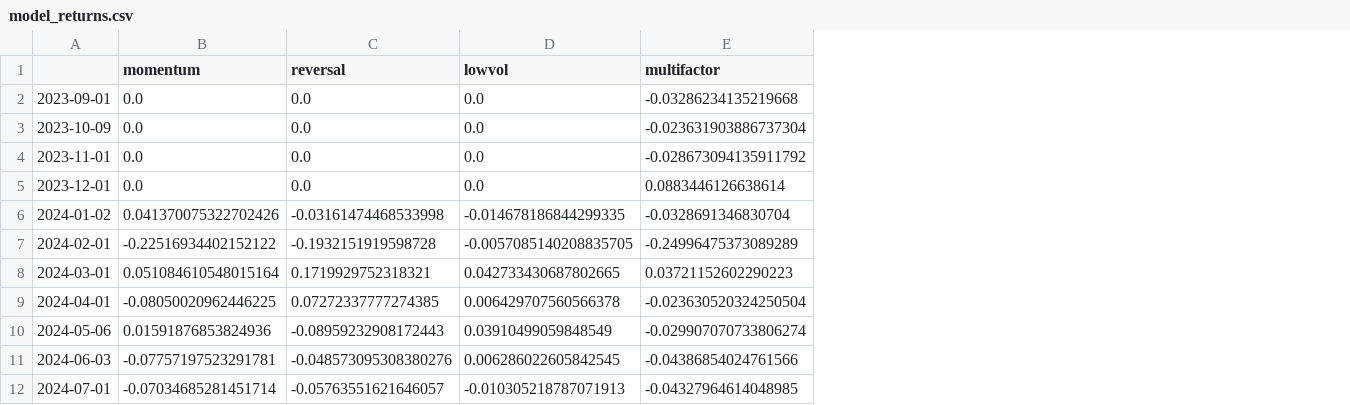
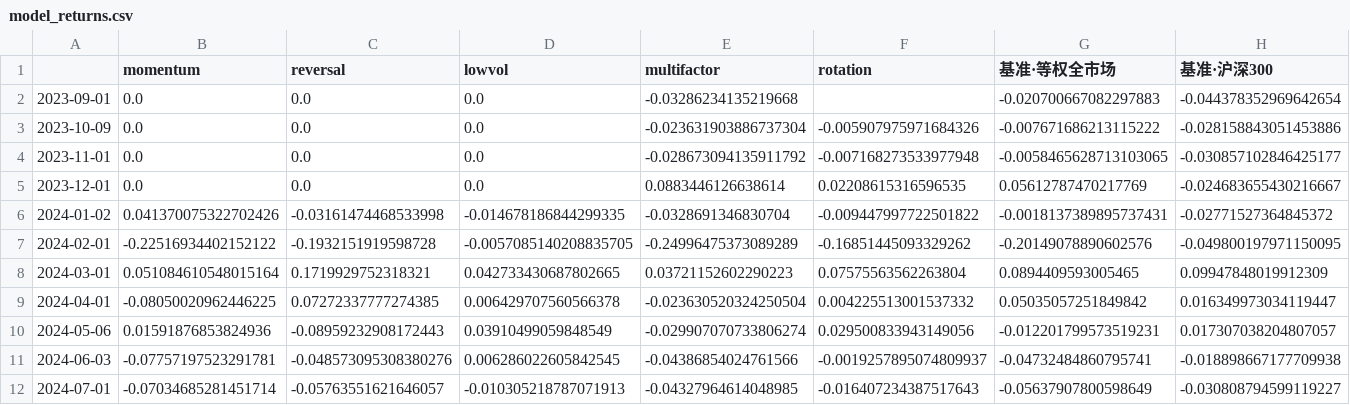
Before and after one commit to 111ignore6/ashare-quant-analysis, a CSV file: docs/simulation-all/model_returns.csv, drawn as a sheet; only a part is shown; the diff names each change by its address in the sheet, - before the commit and + after, or states it on an @@ line.

```diff
--- a/docs/simulation-all/model_returns.csv
+++ b/docs/simulation-all/model_returns.csv
+column F (rotation), rows 3-12: -0.005907975971684326 | -0.007168273533977948 | 0.02208615316596535 | -0.009447997722501822 | -0.16851445093329262 | 0.07575563562263804 | 0.004225513001537332 | 0.029500833943149056 | -0.0019257895074809937 | -0.016407234387517643
+column G (基准·等权全市场), rows 2-12: -0.020700667082297883 | -0.007671686213115222 | -0.0058465628713103065 | 0.05612787470217769 | -0.0018137389895737431 | -0.20149078890602576 | 0.0894409593005465 | 0.05035057251849842 | -0.012201799573519231 | -0.04732484860795741 | -0.05637907800598649
+column H (基准·沪深300), rows 2-12: -0.044378352969642654 | -0.028158843051453886 | -0.030857102846425177 | -0.024683655430216667 | -0.02771527364845372 | -0.049800197971150095 | 0.09947848019912309 | 0.016349973034119447 | 0.017307038204807057 | -0.018898667177709938 | -0.030808794599119227
```
Also changed, not shown: 8 other files.
